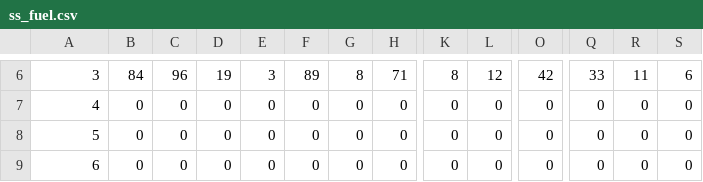
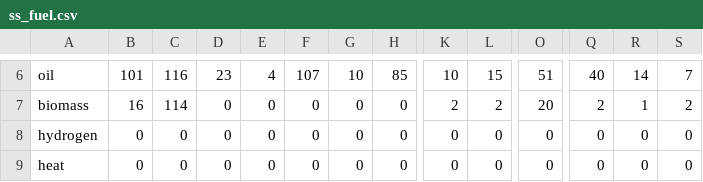
Before and after one commit to nismod/energy_demand, a CSV file: config_data/06-fuels/ss_fuel.csv, drawn as a sheet; only a part is shown, gaps mark what is left out; the diff covers the shown part only; the diff names each change by its address in the sheet, - before the commit and + after, or states it on an @@ line.

```diff
--- a/config_data/06-fuels/ss_fuel.csv
+++ b/config_data/06-fuels/ss_fuel.csv
-A6: 3
+A6: oil
-B6: 84
+B6: 101
-C6: 96
+C6: 116
-D6: 19
+D6: 23
-E6: 3
+E6: 4
-F6: 89
+F6: 107
-G6: 8
+G6: 10
-H6: 71
+H6: 85
-K6: 8
+K6: 10
-L6: 12
+L6: 15
-O6: 42
+O6: 51
-Q6: 33
+Q6: 40
-R6: 11
+R6: 14
-S6: 6
+S6: 7
-A7: 4
+A7: biomass
-B7: 0
+B7: 16
-C7: 0
+C7: 114
-K7: 0
+K7: 2
-L7: 0
+L7: 2
-O7: 0
+O7: 20
-Q7: 0
+Q7: 2
-R7: 0
+R7: 1
-S7: 0
+S7: 2
-A8: 5
+A8: hydrogen
-A9: 6
+A9: heat
```
Also changed, not shown: 84 edited cells elsewhere in this file, config_data/06-fuels/rs_fuel.csv, 3 other files.
